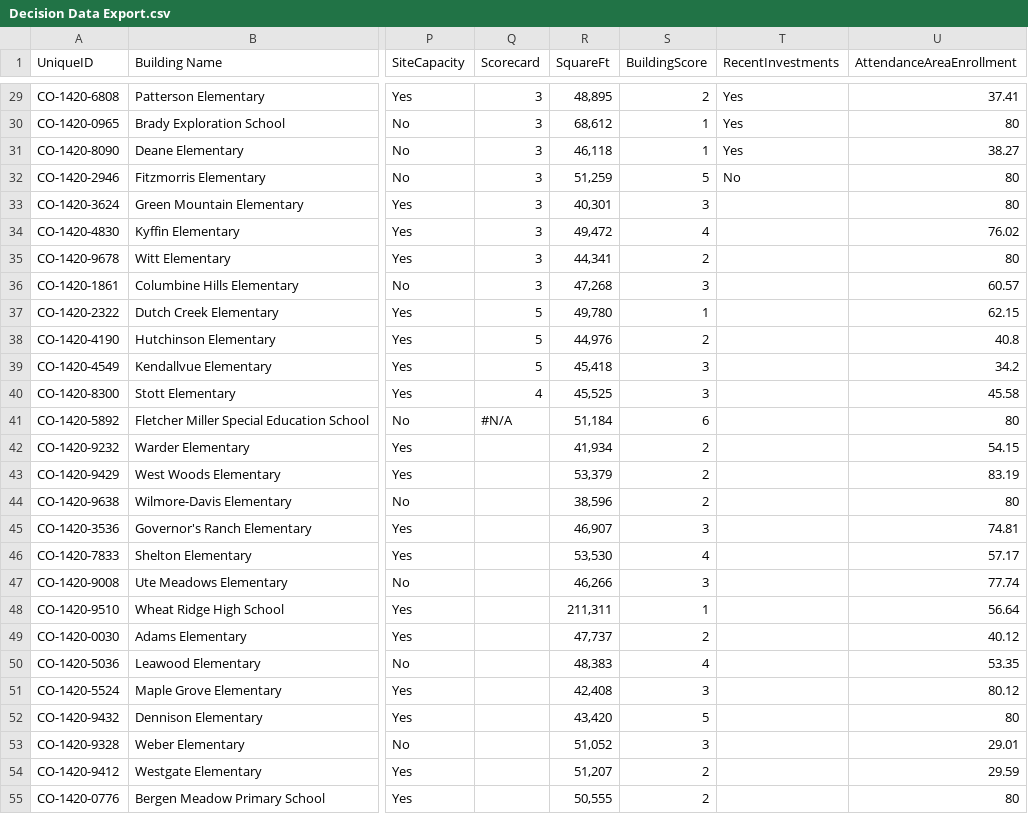
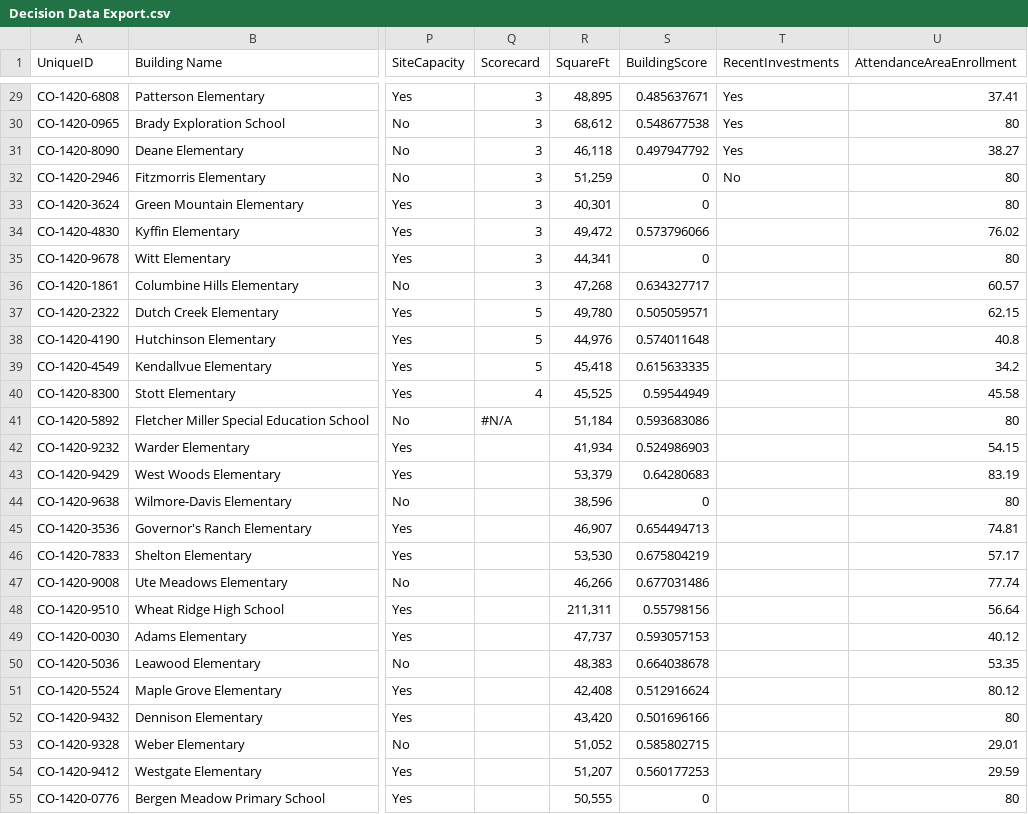
Before and after one commit to DWieberdink/Jeffco, a CSV file: Decision Data Export.csv, drawn as a sheet; only a part is shown, gaps mark what is left out; the diff covers the shown part only; the diff names each change by its address in the sheet, - before the commit and + after, or states it on an @@ line.

```diff
--- a/Decision Data Export.csv
+++ b/Decision Data Export.csv
-S29 (BuildingScore): 2
+S29 (BuildingScore): 0.485637671
-S30 (BuildingScore): 1
+S30 (BuildingScore): 0.548677538
-S31 (BuildingScore): 1
+S31 (BuildingScore): 0.497947792
-S32 (BuildingScore): 5
+S32 (BuildingScore): 0
-S33 (BuildingScore): 3
+S33 (BuildingScore): 0
-S34 (BuildingScore): 4
+S34 (BuildingScore): 0.573796066
-S35 (BuildingScore): 2
+S35 (BuildingScore): 0
-S36 (BuildingScore): 3
+S36 (BuildingScore): 0.634327717
-S37 (BuildingScore): 1
+S37 (BuildingScore): 0.505059571
-S38 (BuildingScore): 2
+S38 (BuildingScore): 0.574011648
-S39 (BuildingScore): 3
+S39 (BuildingScore): 0.615633335
-S40 (BuildingScore): 3
+S40 (BuildingScore): 0.59544949
-S41 (BuildingScore): 6
+S41 (BuildingScore): 0.593683086
-S42 (BuildingScore): 2
+S42 (BuildingScore): 0.524986903
-S43 (BuildingScore): 2
+S43 (BuildingScore): 0.64280683
-S44 (BuildingScore): 2
+S44 (BuildingScore): 0
-S45 (BuildingScore): 3
+S45 (BuildingScore): 0.654494713
-S46 (BuildingScore): 4
+S46 (BuildingScore): 0.675804219
-S47 (BuildingScore): 3
+S47 (BuildingScore): 0.677031486
-S48 (BuildingScore): 1
+S48 (BuildingScore): 0.55798156
-S49 (BuildingScore): 2
+S49 (BuildingScore): 0.593057153
-S50 (BuildingScore): 4
+S50 (BuildingScore): 0.664038678
-S51 (BuildingScore): 3
+S51 (BuildingScore): 0.512916624
-S52 (BuildingScore): 5
+S52 (BuildingScore): 0.501696166
-S53 (BuildingScore): 3
+S53 (BuildingScore): 0.585802715
-S54 (BuildingScore): 2
+S54 (BuildingScore): 0.560177253
-S55 (BuildingScore): 2
+S55 (BuildingScore): 0
```
Also changed, not shown: 140 edited cells elsewhere in this file, 2 other files.
